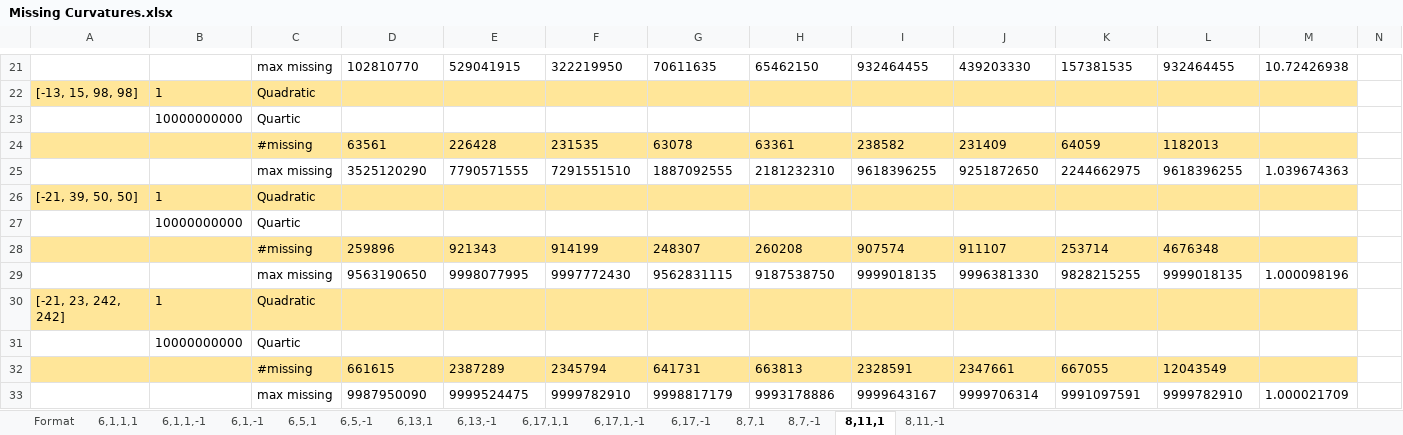
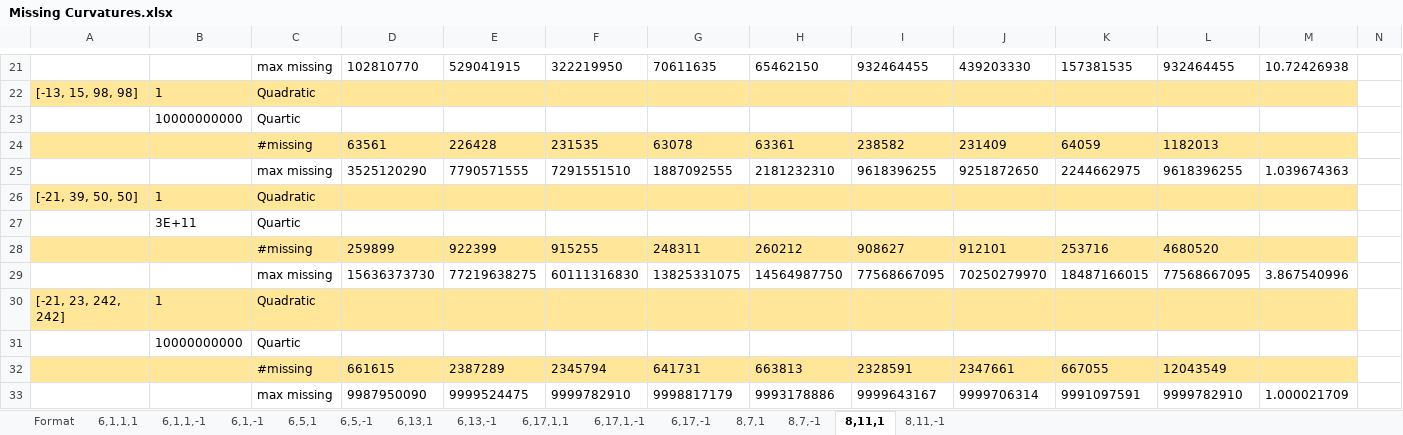
Before and after one commit to JamesRickards-Canada/Apollonian-Missing-Curvatures, an Excel workbook: Missing Curvatures.xlsx, sheet 8,11,1, drawn as a sheet; only a part is shown, gaps mark what is left out; values as stored, in another font and other column widths than the file's, no borders; conditional formats not drawn; removed rows and columns are numbered as before the commit, all else as after; rows hold the shown columns only; the diff names each change by its address in the sheet, - before the commit and + after, or states it on an @@ line.

Commit message:
Add files via upload
Updated a couple numbers

```diff
--- a/Missing Curvatures.xlsx (sheet 8,11,1)
+++ b/Missing Curvatures.xlsx (sheet 8,11,1)
-B27: 10000000000
+B27: 3E+11
-row 28:  |  | #missing | 259896 | 921343 | 914199 | 248307 | 260208 | 907574 | 911107 | 253714 | 4676348
-row 29:  |  | max missing | 9563190650 | 9998077995 | 9997772430 | 9562831115 | 9187538750 | 9999018135 | 9996381330 | 9828215255 | 9999018135 | 1.000098196
+row 28:  |  | #missing | 259899 | 922399 | 915255 | 248311 | 260212 | 908627 | 912101 | 253716 | 4680520
+row 29:  |  | max missing | 15636373730 | 77219638275 | 60111316830 | 13825331075 | 14564987750 | 77568667095 | 70250279970 | 18487166015 | 77568667095 | 3.867540996
```
Also changed, not shown: sheet 6,13,1.
